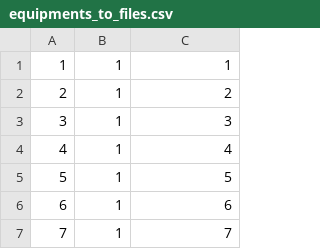
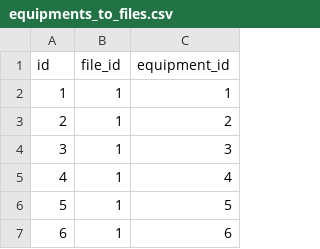
Before and after one commit to gustavolibotte/tilecal-db, a CSV file: sql/test_data/equipments_to_files.csv, drawn as a sheet; only a part is shown; the shorter side is filled out with more unchanged rows; the diff names each change by its address in the sheet, - before the commit and + after, or states it on an @@ line.

```diff
--- a/sql/test_data/equipments_to_files.csv
+++ b/sql/test_data/equipments_to_files.csv
+row 1: id | file_id | equipment_id
```
Also changed, not shown: sql/test_data/equipments.csv, 5 other files.
